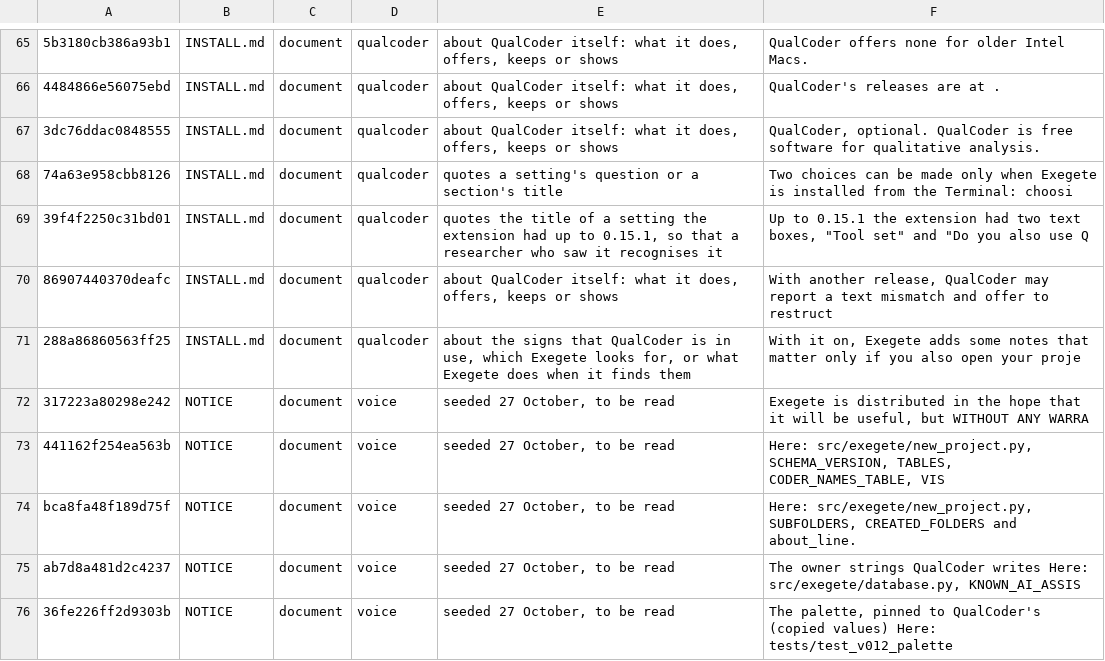
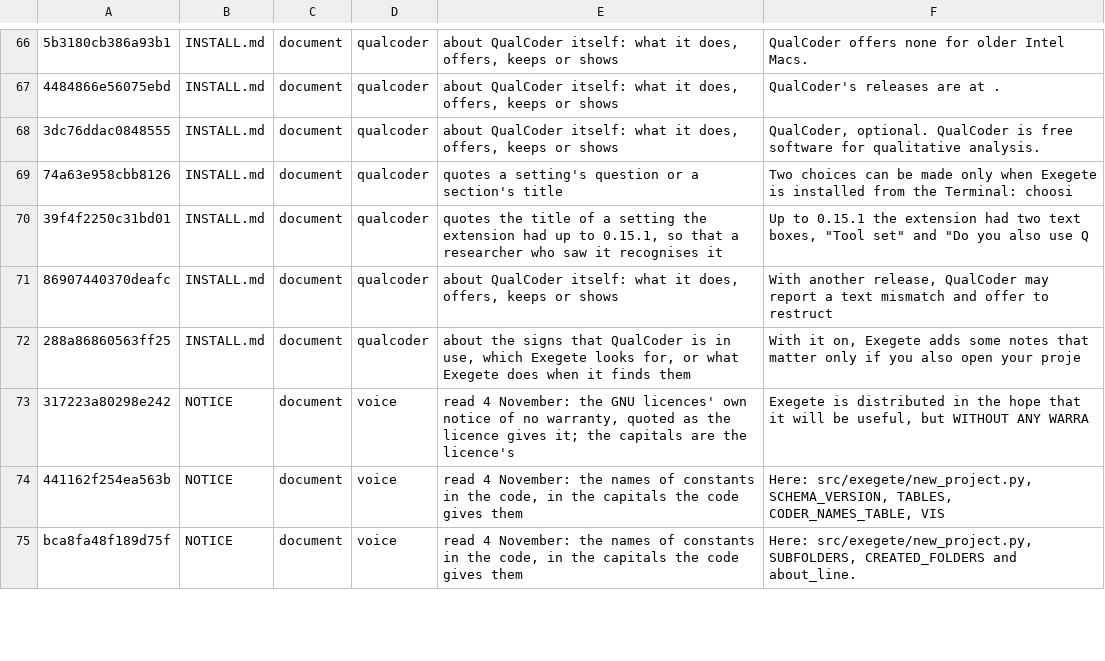
Before and after one commit to nicotem/exegete, a TSV file: scripts/check_texts_ledger.tsv, drawn as a sheet; only a part is shown, gaps mark what is left out; removed rows and columns are numbered as before the commit, all else as after; the diff covers the shown part only; the diff names each change by its address in the sheet, - before the commit and + after, or states it on an @@ line.

```diff
--- a/scripts/check_texts_ledger.tsv
+++ b/scripts/check_texts_ledger.tsv
-E73: seeded 27 October, to be read
+E73: read 4 November: the GNU licences' own notice of no warranty, quoted as the licence gives it; the capitals are the licence's
-E74:E75: seeded 27 October, to be read
+E74:E75: read 4 November: the names of constants in the code, in the capitals the code gives them
-row 75: ab7d8a481d2c4237 | NOTICE | document | voice | seeded 27 October, to be read | The owner strings QualCoder writes Here: src/exegete/database.py, KNOWN_AI_ASSIS
-row 76: 36fe226ff2d9303b | NOTICE | document | voice | seeded 27 October, to be read | The palette, pinned to QualCoder's (copied values) Here: tests/test_v012_palette
```
Also changed, not shown: 1 added row, 18 removed rows and 46 edited cells elsewhere in this file, 1 other file.
